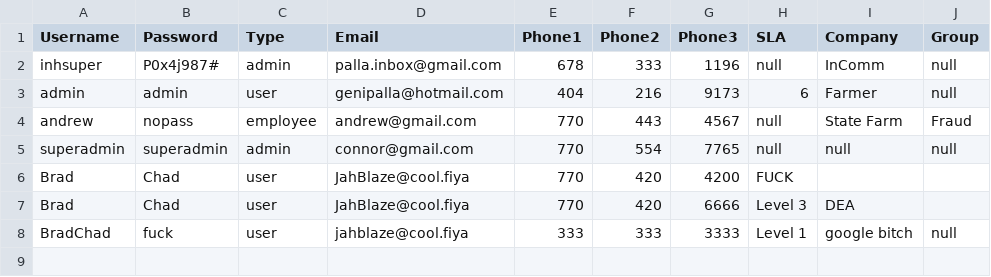
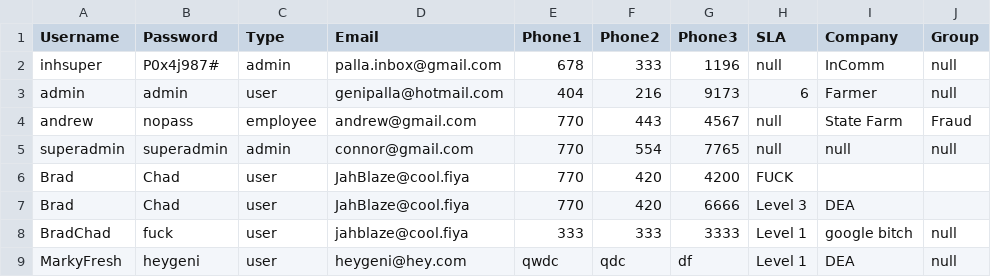
Before and after one commit to dsbrohan/SoftwareEngineering, a CSV file: src/login.csv, drawn as a sheet.

```diff
--- a/src/login.csv
+++ b/src/login.csv
@@ -8 +8,2 @@ Brad,Chad,user,JahBlaze@cool.fiya,770,420,6666,Level 3,DEA
 BradChad,fuck,user,jahblaze@cool.fiya,333,333,3333,Level 1,google bitch,null
+MarkyFresh,heygeni,user,heygeni@hey.com,qwdc,qdc,df,Level 1,DEA,null
```
Also changed, not shown: 8 other files.
